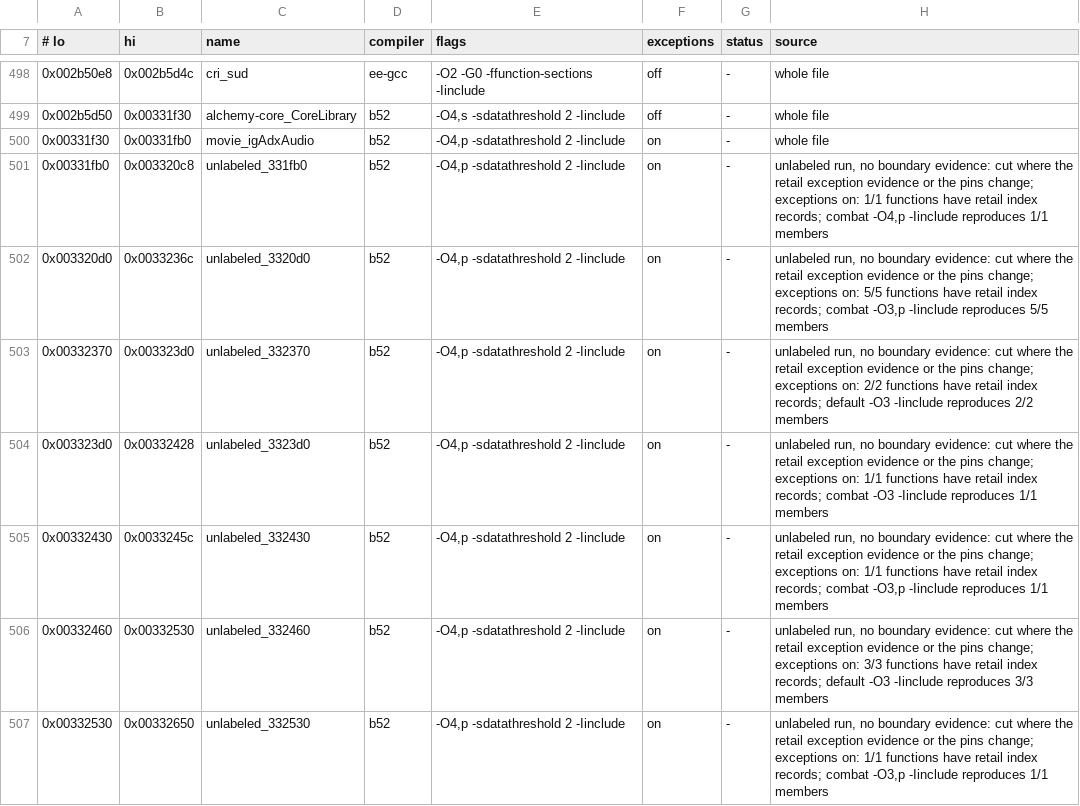
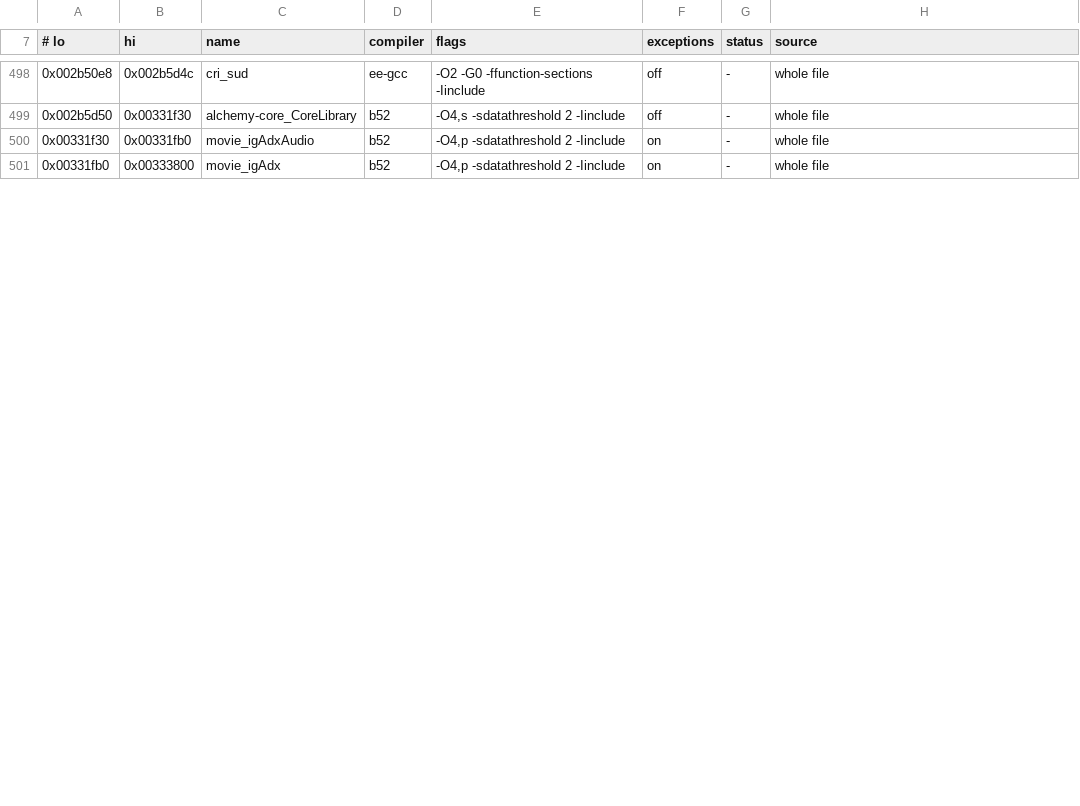
Before and after one commit to crashbashash/DW4_Decomp, a TSV file: config/SLUS-20836/units.tsv, drawn as a sheet; only a part is shown, gaps mark what is left out; the diff covers the shown part only.

```diff
--- a/config/SLUS-20836/units.tsv
+++ b/config/SLUS-20836/units.tsv
@@ -500,8 +500,2 @@
 0x00331f30	0x00331fb0	movie_igAdxAudio	b52	-O4,p -sdatathreshold 2 -Iinclude	on	-	whole file
-0x00331fb0	0x003320c8	unlabeled_331fb0	b52	-O4,p -sdatathreshold 2 -Iinclude	on	-	unlabeled run, no boundary evidence: cut where the retail exception evidence or the pins change; exceptions on: 1/1 functions have retail index records; combat -O4,p -Iinclude reproduces 1/1 members
-0x003320d0	0x0033236c	unlabeled_3320d0	b52	-O4,p -sdatathreshold 2 -Iinclude	on	-	unlabeled run, no boundary evidence: cut where the retail exception evidence or the pins change; exceptions on: 5/5 functions have retail index records; combat -O3,p -Iinclude reproduces 5/5 members
-0x00332370	0x003323d0	unlabeled_332370	b52	-O4,p -sdatathreshold 2 -Iinclude	on	-	unlabeled run, no boundary evidence: cut where the retail exception evidence or the pins change; exceptions on: 2/2 functions have retail index records; default -O3 -Iinclude reproduces 2/2 members
-0x003323d0	0x00332428	unlabeled_3323d0	b52	-O4,p -sdatathreshold 2 -Iinclude	on	-	unlabeled run, no boundary evidence: cut where the retail exception evidence or the pins change; exceptions on: 1/1 functions have retail index records; combat -O3 -Iinclude reproduces 1/1 members
-0x00332430	0x0033245c	unlabeled_332430	b52	-O4,p -sdatathreshold 2 -Iinclude	on	-	unlabeled run, no boundary evidence: cut where the retail exception evidence or the pins change; exceptions on: 1/1 functions have retail index records; combat -O3,p -Iinclude reproduces 1/1 members
-0x00332460	0x00332530	unlabeled_332460	b52	-O4,p -sdatathreshold 2 -Iinclude	on	-	unlabeled run, no boundary evidence: cut where the retail exception evidence or the pins change; exceptions on: 3/3 functions have retail index records; default -O3 -Iinclude reproduces 3/3 members
-0x00332530	0x00332650	unlabeled_332530	b52	-O4,p -sdatathreshold 2 -Iinclude	on	-	unlabeled run, no boundary evidence: cut where the retail exception evidence or the pins change; exceptions on: 1/1 functions have retail index records; combat -O3,p -Iinclude reproduces 1/1 members
+0x00331fb0	0x00333800	movie_igAdx	b52	-O4,p -sdatathreshold 2 -Iinclude	on	-	whole file
```
Also changed, not shown: 6 removed rows and 1 edited cell elsewhere in this file, 37 other files.
